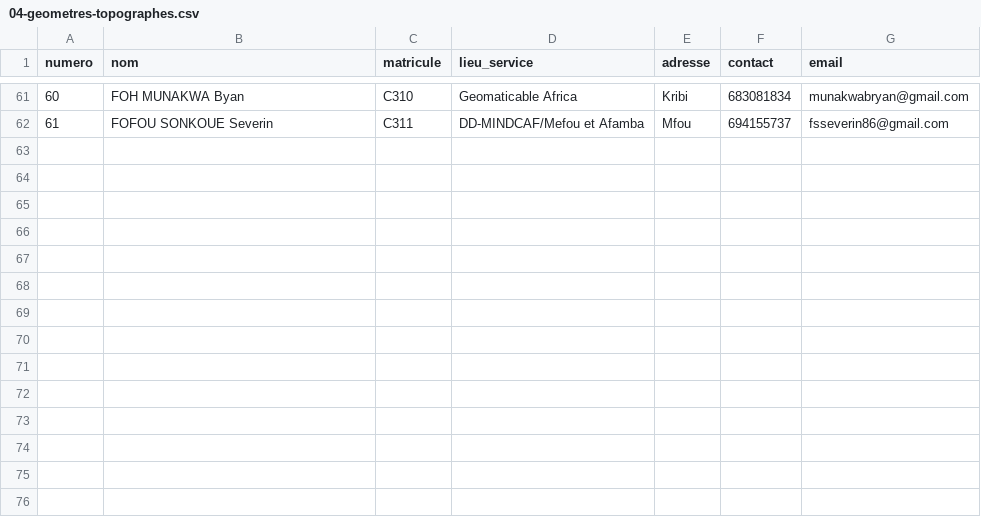
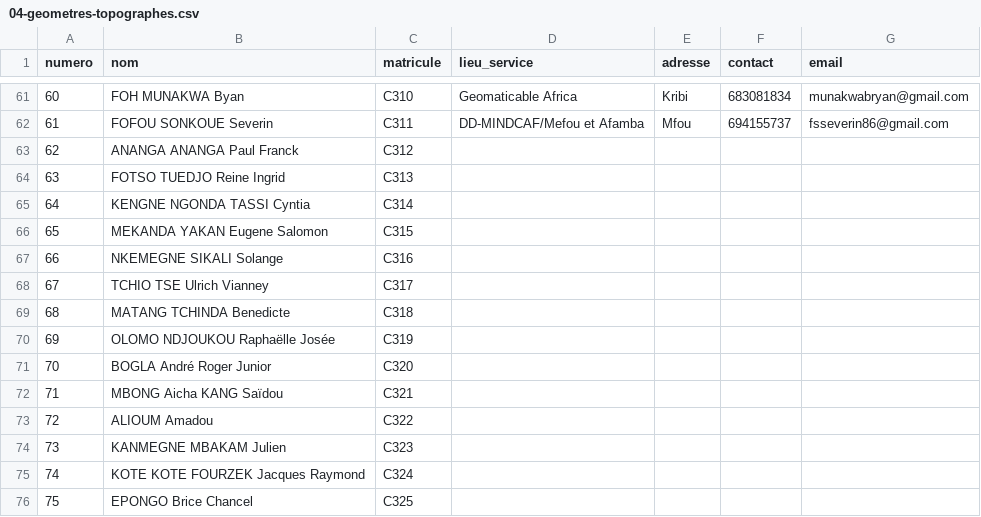
Before and after one commit to GislainKAM/websig-geometres, a CSV file: data/ocr-draft/04-geometres-topographes.csv, drawn as a sheet; only a part is shown, gaps mark what is left out.

Commit message:
add: 14 géomètres topographes inscrits par la décision n°017/OGEC/PC/2026 du 28 juillet 2026
C312 à C325. La décision ne donne que nom et matricule : ville, contact et e-mail vides, lignes marquées non relues dans l'interface.

```diff
--- a/data/ocr-draft/04-geometres-topographes.csv
+++ b/data/ocr-draft/04-geometres-topographes.csv
@@ -62 +62,15 @@
 61,FOFOU SONKOUE Severin,C311,DD-MINDCAF/Mefou et Afamba,Mfou,694155737,fsseverin86@gmail.com
+62,ANANGA ANANGA Paul Franck,C312,,,,
+63,FOTSO TUEDJO Reine Ingrid,C313,,,,
+64,KENGNE NGONDA TASSI Cyntia,C314,,,,
+65,MEKANDA YAKAN Eugene Salomon,C315,,,,
+66,NKEMEGNE SIKALI Solange,C316,,,,
+67,TCHIO TSE Ulrich Vianney,C317,,,,
+68,MATANG TCHINDA Benedicte,C318,,,,
+69,OLOMO NDJOUKOU Raphaëlle Josée,C319,,,,
+70,BOGLA André Roger Junior,C320,,,,
+71,MBONG Aicha KANG Saïdou,C321,,,,
+72,ALIOUM Amadou,C322,,,,
+73,KANMEGNE MBAKAM Julien,C323,,,,
+74,KOTE KOTE FOURZEK Jacques Raymond,C324,,,,
+75,EPONGO Brice Chancel,C325,,,,
```
Also changed, not shown: 2 other files.
